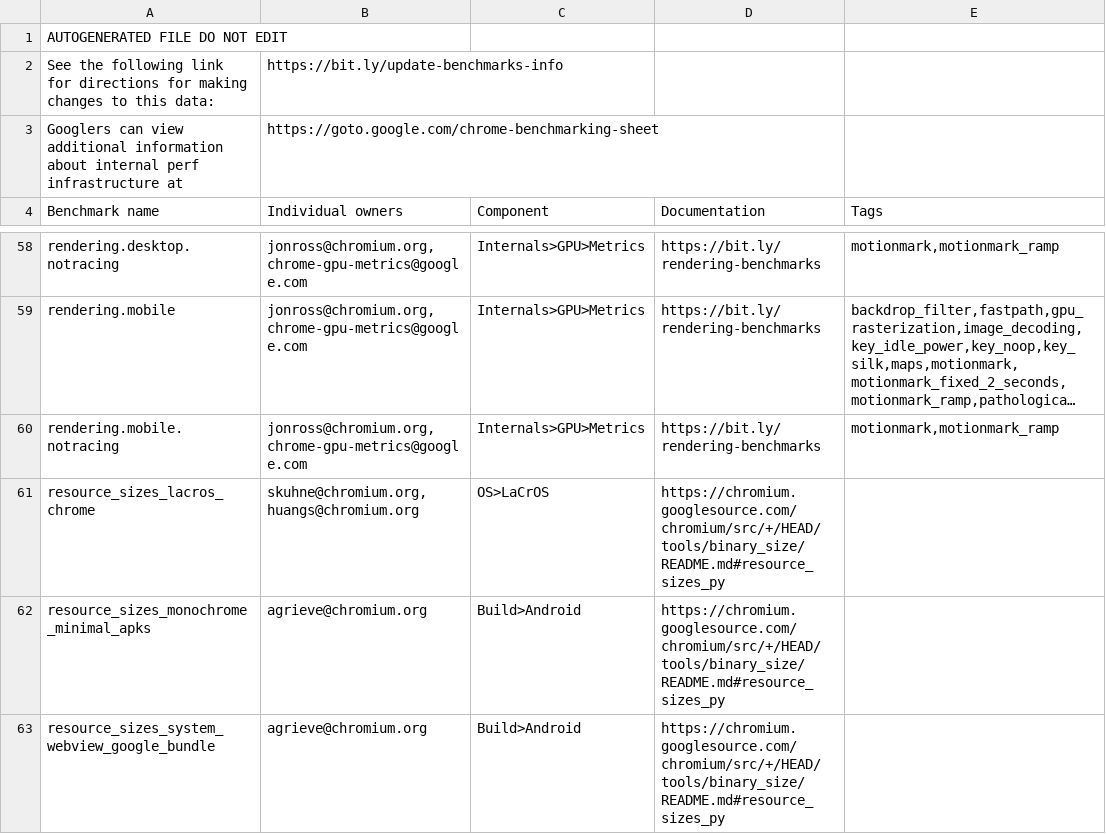
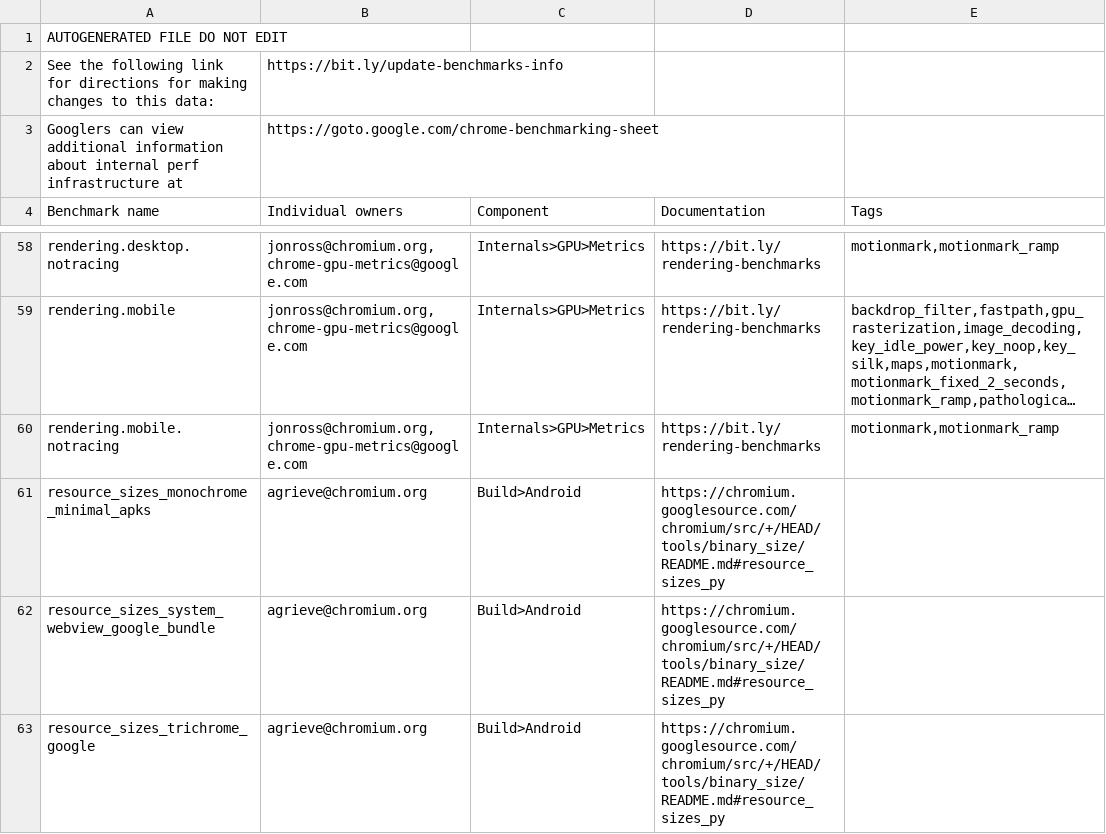
Before and after one commit to chromium-full-mirror/chromium_src_tools_perf, a CSV file: benchmark.csv, drawn as a sheet; only a part is shown, gaps mark what is left out; the shorter side is filled out with more unchanged rows; long unchanged cells end in …; the diff names each change by its address in the sheet, - before the commit and + after, or states it on an @@ line.

Commit message:
[catapult] remove lacros configs
This change removes all lacros builder configurations as part
of sunsetting Lacros. Note that this does not remove Lacros specific
logic - those will be removed as a follow up change.

Bug: b/364725856
Change-Id: If5ca8c1279374aa282ec3eb16d8bf8498b259dae
Reviewed-on: https://chromium-review.googlesource.com/c/chromium/src/+/5836520
Reviewed-by: John Chen <johnchen@chromium.org>
Commit-Queue: Jeff Yoon <jeffyoon@google.com>
Cr-Commit-Position: refs/heads/main@{#1351703}
NOKEYCHECK=True
GitOrigin-RevId: c3047f9cc3f0f6d58184cfd6d436144a725015bd

```diff
--- a/benchmark.csv
+++ b/benchmark.csv
-row 61: resource_sizes_lacros_chrome | skuhne@chromium.org, huangs@chromium.org | OS>LaCrOS | https://chromium.googlesource.com/chromium/src/+/HEAD/tools/binary_size/README.md#resource_sizes_py
```
Also changed, not shown: 7 other files.
